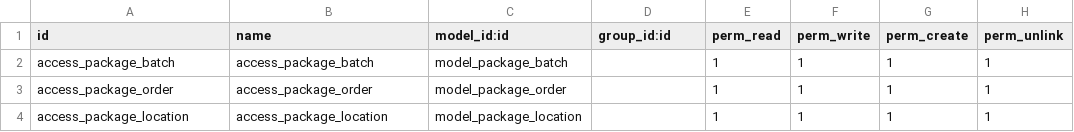
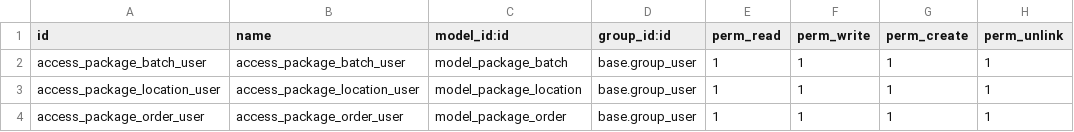
Before and after one commit to sob0808/FIRS-TEST, a CSV file: dellyman_package_management/security/ir.model.access.csv, drawn as a sheet.

```diff
--- a/dellyman_package_management/security/ir.model.access.csv
+++ b/dellyman_package_management/security/ir.model.access.csv
@@ -1,4 +1,4 @@
 id,name,model_id:id,group_id:id,perm_read,perm_write,perm_create,perm_unlink
-access_package_batch,access_package_batch,model_package_batch,,1,1,1,1
-access_package_order,access_package_order,model_package_order,,1,1,1,1
-access_package_location,access_package_location,model_package_location,,1,1,1,1
+access_package_batch_user,access_package_batch_user,model_package_batch,base.group_user,1,1,1,1
+access_package_location_user,access_package_location_user,model_package_location,base.group_user,1,1,1,1
+access_package_order_user,access_package_order_user,model_package_order,base.group_user,1,1,1,1
```
Also changed, not shown: 9 other files.
